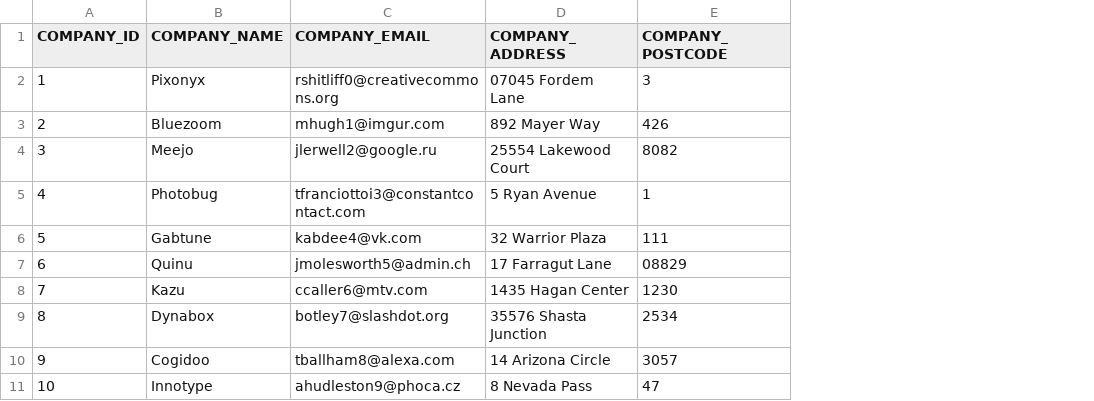
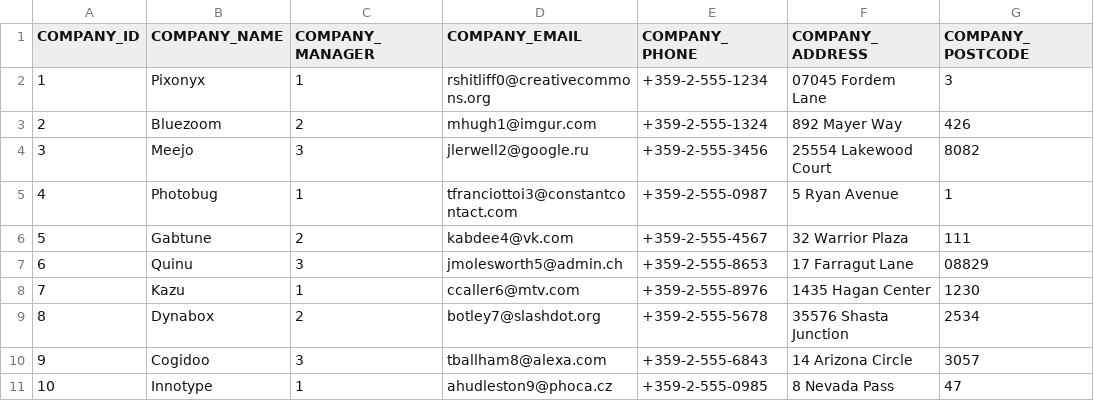
Before and after one commit to codbex/codbex-athena-data-sample, a CSV file: codbex-athena-data-sample/companies.csv, drawn as a sheet; only a part is shown; the diff names each change by its address in the sheet, - before the commit and + after, or states it on an @@ line.

```diff
--- a/codbex-athena-data-sample/companies.csv
+++ b/codbex-athena-data-sample/companies.csv
+column C (COMPANY_MANAGER), rows 2-11: 1 | 2 | 3 | 1 | 2 | 3 | 1 | 2 | 3 | 1
+column E (COMPANY_PHONE), rows 2-11: +359-2-555-1234 | +359-2-555-1324 | +359-2-555-3456 | +359-2-555-0987 | +359-2-555-4567 | +359-2-555-8653 | +359-2-555-8976 | +359-2-555-5678 | +359-2-555-6843 | +359-2-555-0985
```
Also changed, not shown: codbex-athena-data-sample/uoms.csv.
